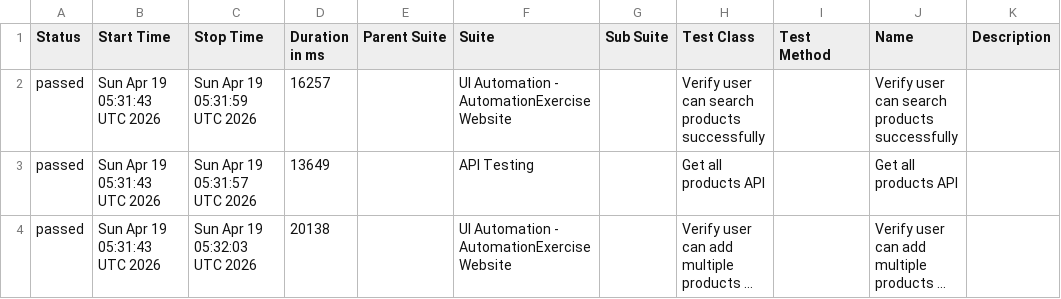
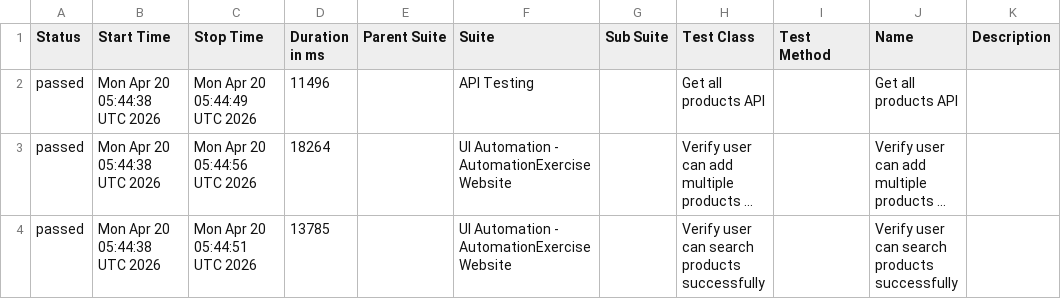
Before and after one commit to arjunonkar/suiapiautomation, a CSV file: data/suites.csv, drawn as a sheet; long unchanged cells end in …; removed rows and columns are numbered as before the commit, all else as after; the diff names each change by its address in the sheet, - before the commit and + after, or states it on an @@ line.

```diff
--- a/data/suites.csv
+++ b/data/suites.csv
-row 2: passed | Sun Apr 19 05:31:43 UTC 2026 | Sun Apr 19 05:31:59 UTC 2026 | 16257 |  | UI Automation - AutomationExercise Website |  | Verify user can search products successfully |  | Verify user can search products successfully
-B2:B3 (Start Time): Sun Apr 19 05:31:43 UTC 2026
+B2:B3 (Start Time): Mon Apr 20 05:44:38 UTC 2026
-C2 (Stop Time): Sun Apr 19 05:31:57 UTC 2026
+C2 (Stop Time): Mon Apr 20 05:44:49 UTC 2026
-D2 (Duration in ms): 13649
+D2 (Duration in ms): 11496
-C3 (Stop Time): Sun Apr 19 05:32:03 UTC 2026
+C3 (Stop Time): Mon Apr 20 05:44:56 UTC 2026
-D3 (Duration in ms): 20138
+D3 (Duration in ms): 18264
+row 4: passed | Mon Apr 20 05:44:38 UTC 2026 | Mon Apr 20 05:44:51 UTC 2026 | 13785 |  | UI Automation - AutomationExercise Website |  | Verify user can search products successfully |  | Verify user can search products successfully
```
Also changed, not shown: 21 other files.
